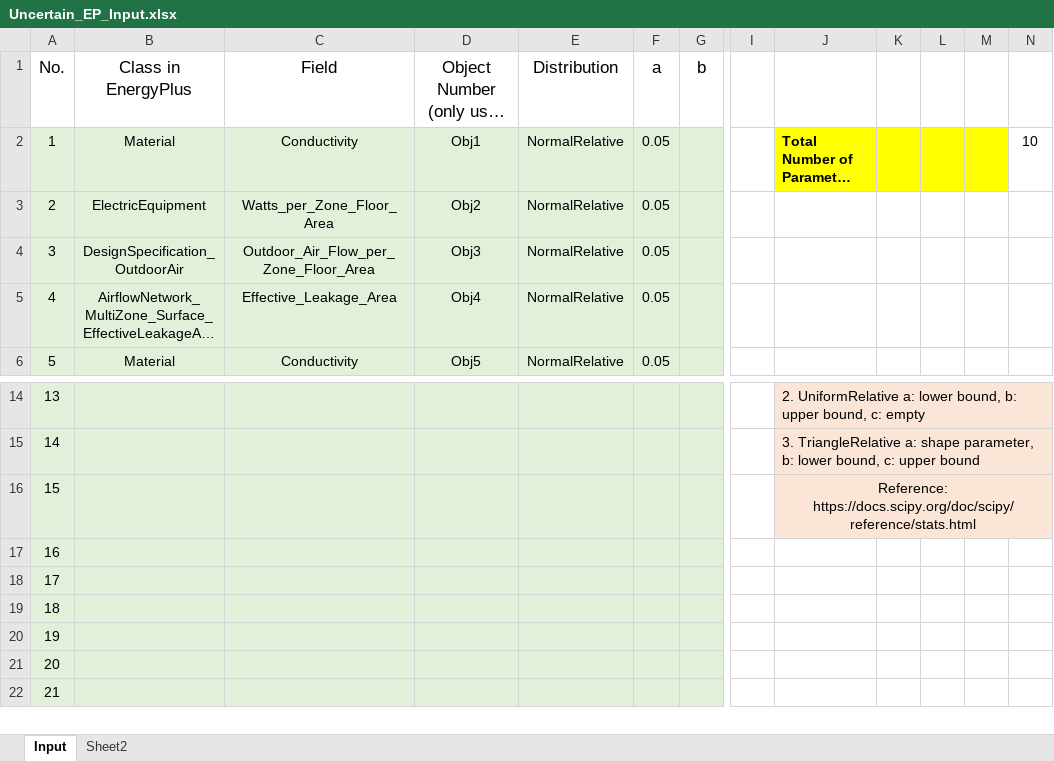
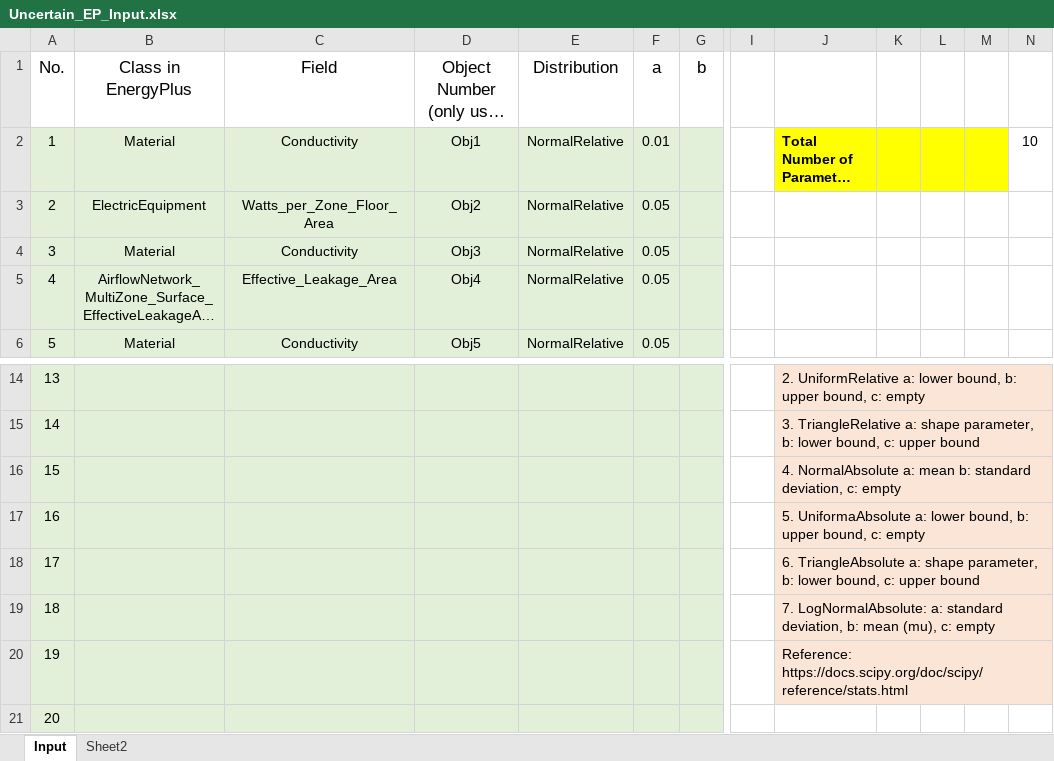
Before and after one commit to Yunjoonjung/UncertainEP, an Excel workbook: Uncertain_EP_Input.xlsx, sheet Input, drawn as a sheet; only a part is shown, gaps mark what is left out; the shorter side is filled out with more unchanged rows; long unchanged cells end in …; values as stored, in another font and other column widths than the file's, no borders; the diff names each change by its address in the sheet, - before the commit and + after, or states it on an @@ line.

```diff
--- a/Uncertain_EP_Input.xlsx (sheet Input)
+++ b/Uncertain_EP_Input.xlsx (sheet Input)
-F2 (a): 0.05
+F2 (a): 0.01
-B4 (Class in EnergyPlus): DesignSpecification_OutdoorAir
+B4 (Class in EnergyPlus): Material
-C4 (Field): Outdoor_Air_Flow_per_Zone_Floor_Area
+C4 (Field): Conductivity
-J16: Reference: https://docs.scipy.org/doc/scipy/reference/stats.html
+J16: 4. NormalAbsolute a: mean b: standard deviation, c: empty
-J16 alignment: center
+J16 alignment: left
-J17: (empty)
+J17: 5. UniformaAbsolute a: lower bound, b: upper bound, c: empty
-J17:J20 fill: none
+J17:J20 fill: #FBE5D6
+J17:N17 merged
-J18: (empty)
+J18: 6. TriangleAbsolute a: shape parameter, b: lower bound, c: upper bound
+J18:N18 merged
-J19: (empty)
+J19: 7. LogNormalAbsolute: a: standard deviation, b: mean (mu), c: empty
+J19:N19 merged
-J20: (empty)
+J20: Reference: https://docs.scipy.org/doc/scipy/reference/stats.html
+J20:N20 merged
```
Also changed, not shown: sheet Sheet2, 36 other files.
